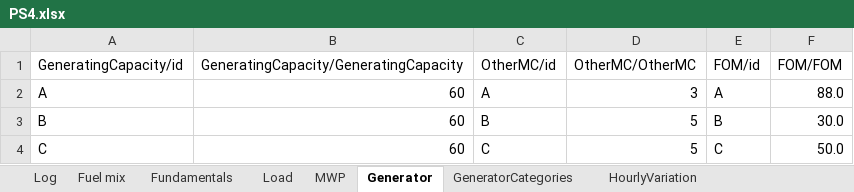
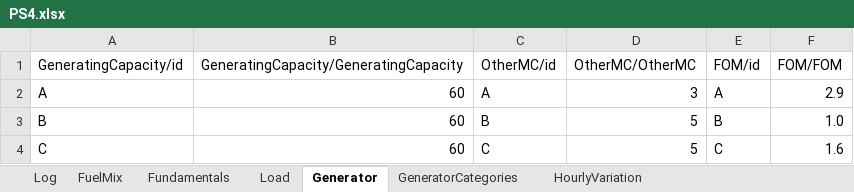
Before and after one commit to ChampionApe/EnergyEconomicsE2023, an Excel workbook: Exercises/Data/PS4.xlsx, sheet Generator, drawn as a sheet; values as stored, in another font and other column widths than the file's, no borders; the diff names each change by its address in the sheet, - before the commit and + after, or states it on an @@ line.

```diff
--- a/Exercises/Data/PS4.xlsx (sheet Generator)
+++ b/Exercises/Data/PS4.xlsx (sheet Generator)
-sheet tab: Fuel mix
+sheet tab: FuelMix
-sheet tab: MWP
-F2 (FOM/FOM): 88.0
+F2 (FOM/FOM): 2.9
-F3 (FOM/FOM): 30.0
+F3 (FOM/FOM): 1.0
-F4 (FOM/FOM): 50.0
+F4 (FOM/FOM): 1.6
```
Also changed, not shown: sheet Load, sheet Log, 7 other files.
